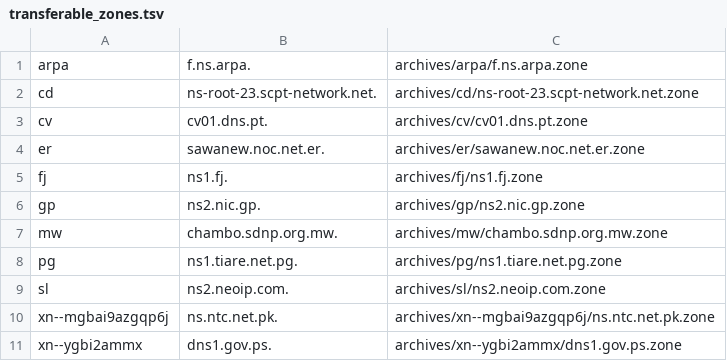
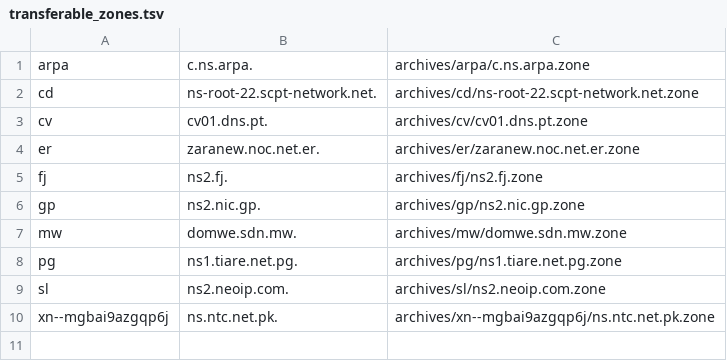
Before and after one commit to flotwig/TLDR-2, a TSV file: transferable_zones.tsv, drawn as a sheet.

```diff
--- a/transferable_zones.tsv
+++ b/transferable_zones.tsv
@@ -1,8 +1,8 @@
-arpa	f.ns.arpa.	archives/arpa/f.ns.arpa.zone
-cd	ns-root-23.scpt-network.net.	archives/cd/ns-root-23.scpt-network.net.zone
+arpa	c.ns.arpa.	archives/arpa/c.ns.arpa.zone
+cd	ns-root-22.scpt-network.net.	archives/cd/ns-root-22.scpt-network.net.zone
 cv	cv01.dns.pt.	archives/cv/cv01.dns.pt.zone
-er	sawanew.noc.net.er.	archives/er/sawanew.noc.net.er.zone
-fj	ns1.fj.	archives/fj/ns1.fj.zone
+er	zaranew.noc.net.er.	archives/er/zaranew.noc.net.er.zone
+fj	ns2.fj.	archives/fj/ns2.fj.zone
 gp	ns2.nic.gp.	archives/gp/ns2.nic.gp.zone
-mw	chambo.sdnp.org.mw.	archives/mw/chambo.sdnp.org.mw.zone
+mw	domwe.sdn.mw.	archives/mw/domwe.sdn.mw.zone
 pg	ns1.tiare.net.pg.	archives/pg/ns1.tiare.net.pg.zone
@@ -10,2 +10 @@ sl	ns2.neoip.com.	archives/sl/ns2.neoip.com.zone
 xn--mgbai9azgqp6j	ns.ntc.net.pk.	archives/xn--mgbai9azgqp6j/ns.ntc.net.pk.zone
-xn--ygbi2ammx	dns1.gov.ps.	archives/xn--ygbi2ammx/dns1.gov.ps.zone
```
Also changed, not shown: 8 other files.
